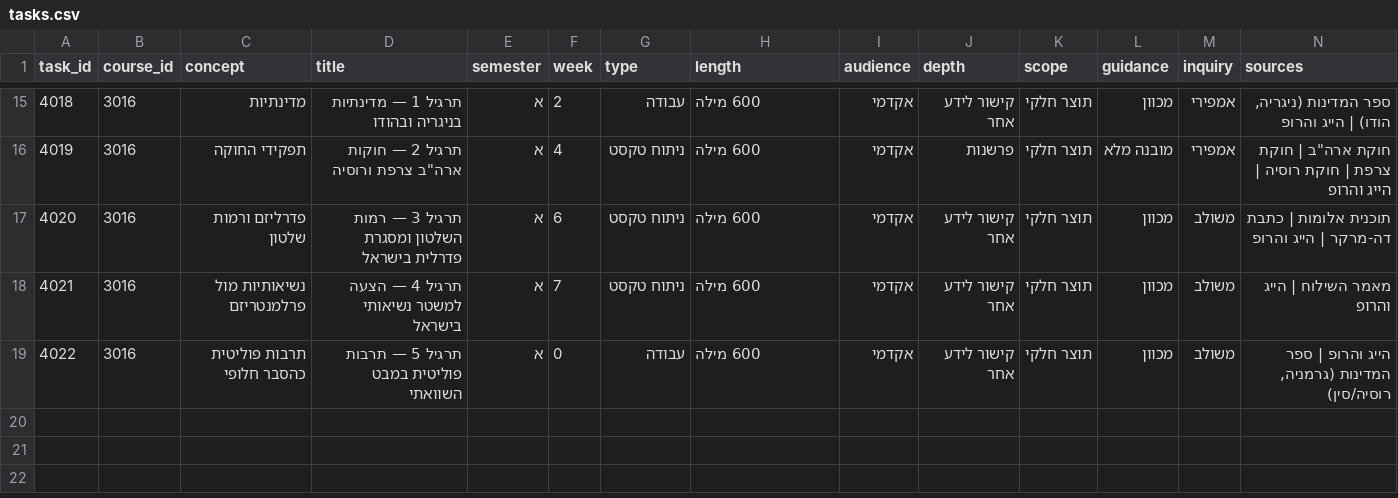
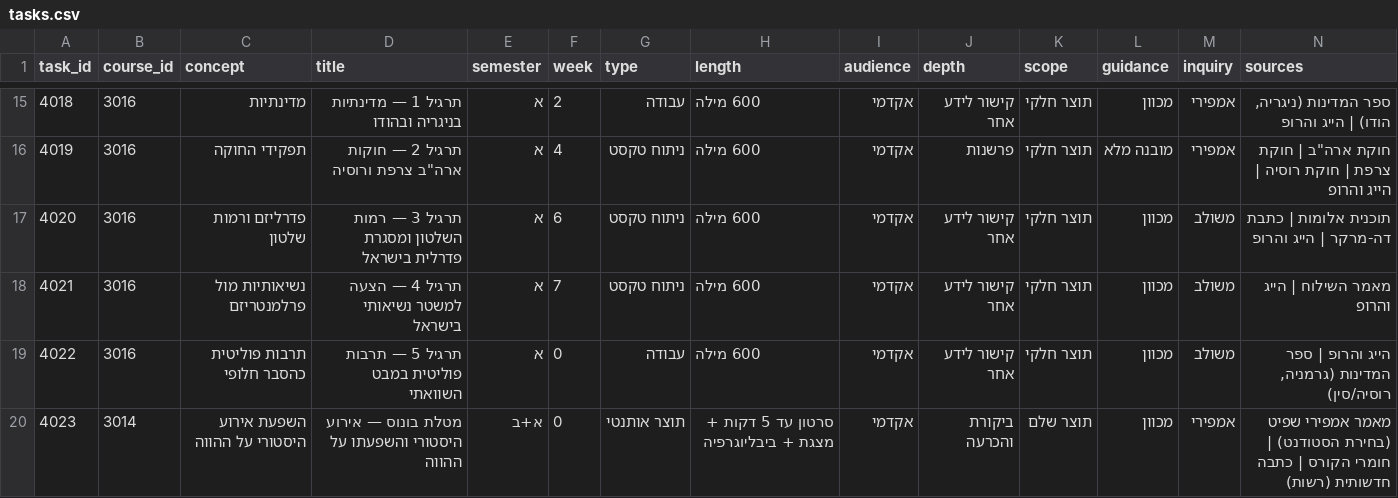
Before and after one commit to itaypollak75-bgu/political-science-at-bgu, a CSV file: tasks.csv, drawn as a sheet; only a part is shown, gaps mark what is left out; rows hold the shown columns only; the diff names each change by its address in the sheet, - before the commit and + after, or states it on an @@ line.

Commit message:
Add files via upload

```diff
--- a/tasks.csv
+++ b/tasks.csv
+row 20: 4023 | 3014 | השפעת אירוע היסטורי על ההווה | מטלת בונוס — אירוע היסטורי והשפעתו על ההווה | א+ב | 0 | תוצר אותנטי | סרטון עד 5 דקות + מצגת + ביבליוגרפיה | אקדמי | ביקורת והכרעה | תוצר שלם | מכוון | אמפירי | מאמר אמפירי שפיט (בחירת הסטודנט) | חומרי הקורס | כתבה חדשותית (רשות)
```
